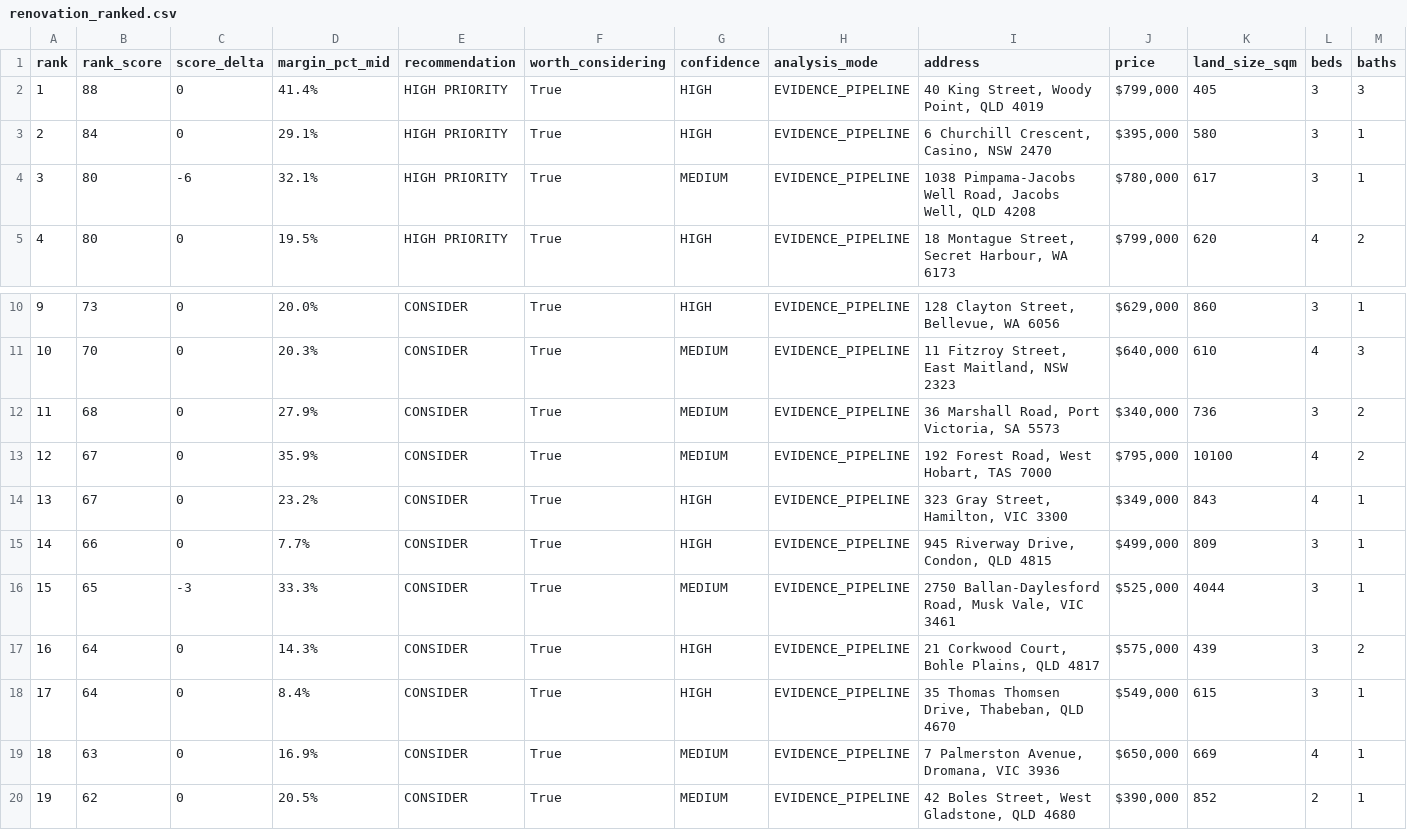
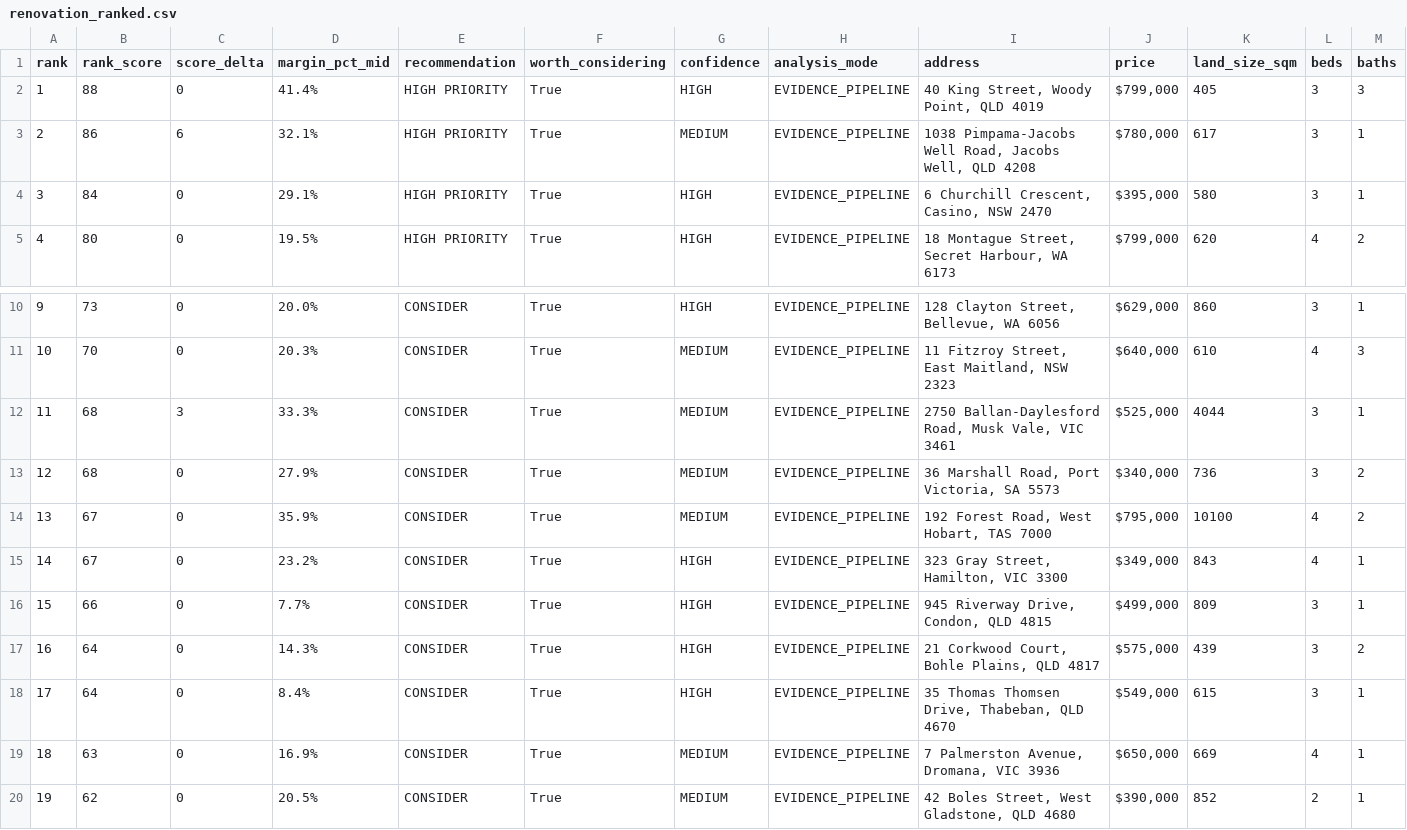
Before and after one commit to antogx/techbeats.com.au, a CSV file: props/renovation/renovation_ranked.csv, drawn as a sheet; only a part is shown, gaps mark what is left out; removed rows and columns are numbered as before the commit, all else as after; rows hold the shown columns only; the diff names each change by its address in the sheet, - before the commit and + after, or states it on an @@ line.

Commit message:
Update renovation review (2026-08-02 18:44)

```diff
--- a/props/renovation/renovation_ranked.csv
+++ b/props/renovation/renovation_ranked.csv
+row 3: 2 | 86 | 6 | 32.1% | HIGH PRIORITY | True | MEDIUM | EVIDENCE_PIPELINE | 1038 Pimpama-Jacobs Well Road, Jacobs Well, QLD 4208 | $780,000 | 617 | 3 | 1
@@ column A (rank) renumbered between rows 4 and 16 @@
-row 4: 3 | 80 | -6 | 32.1% | HIGH PRIORITY | True | MEDIUM | EVIDENCE_PIPELINE | 1038 Pimpama-Jacobs Well Road, Jacobs Well, QLD 4208 | $780,000 | 617 | 3 | 1
+row 12: 11 | 68 | 3 | 33.3% | CONSIDER | True | MEDIUM | EVIDENCE_PIPELINE | 2750 Ballan-Daylesford Road, Musk Vale, VIC 3461 | $525,000 | 4044 | 3 | 1
-row 16: 15 | 65 | -3 | 33.3% | CONSIDER | True | MEDIUM | EVIDENCE_PIPELINE | 2750 Ballan-Daylesford Road, Musk Vale, VIC 3461 | $525,000 | 4044 | 3 | 1
```
Also changed, not shown: 1 other file.
